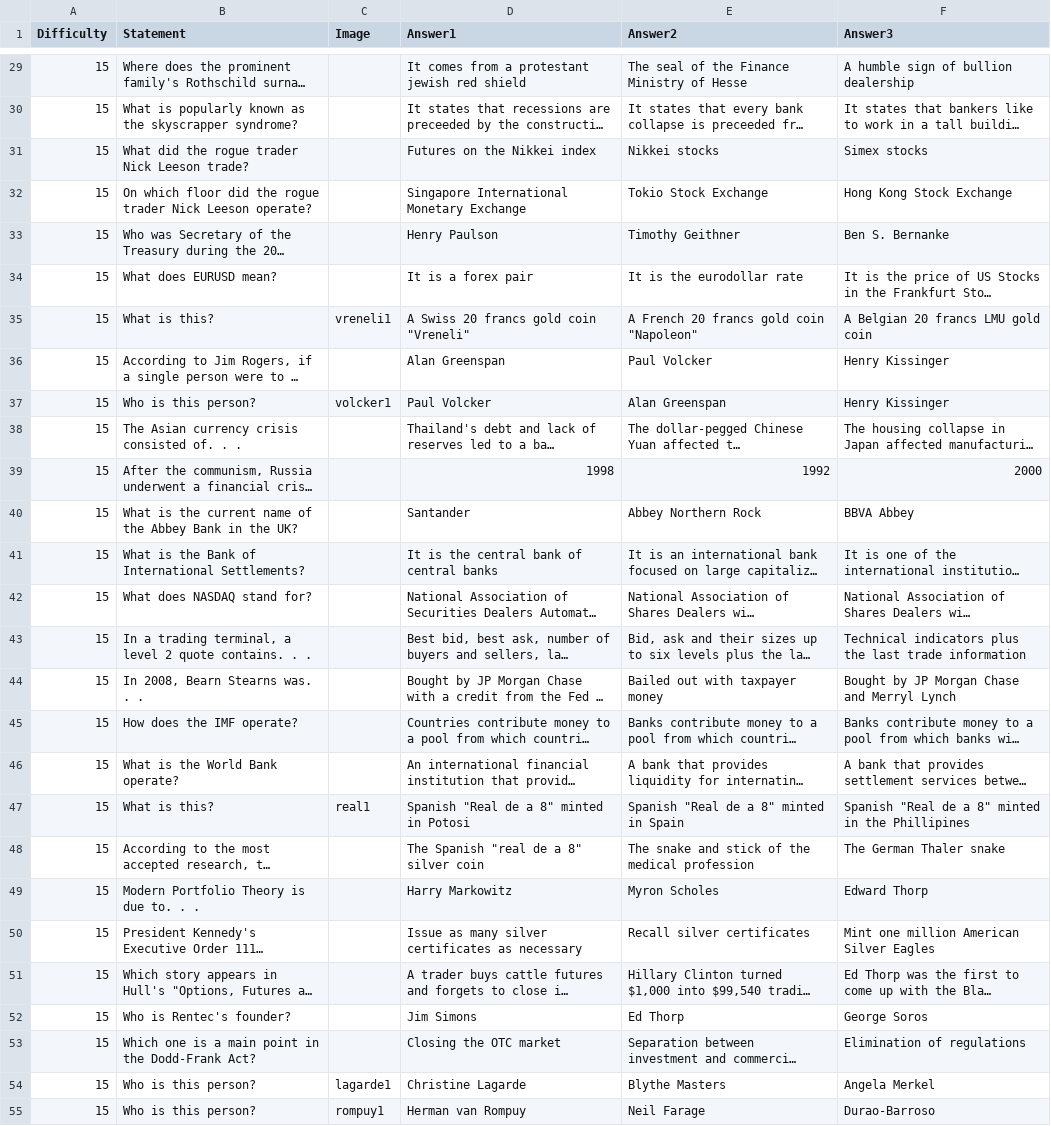
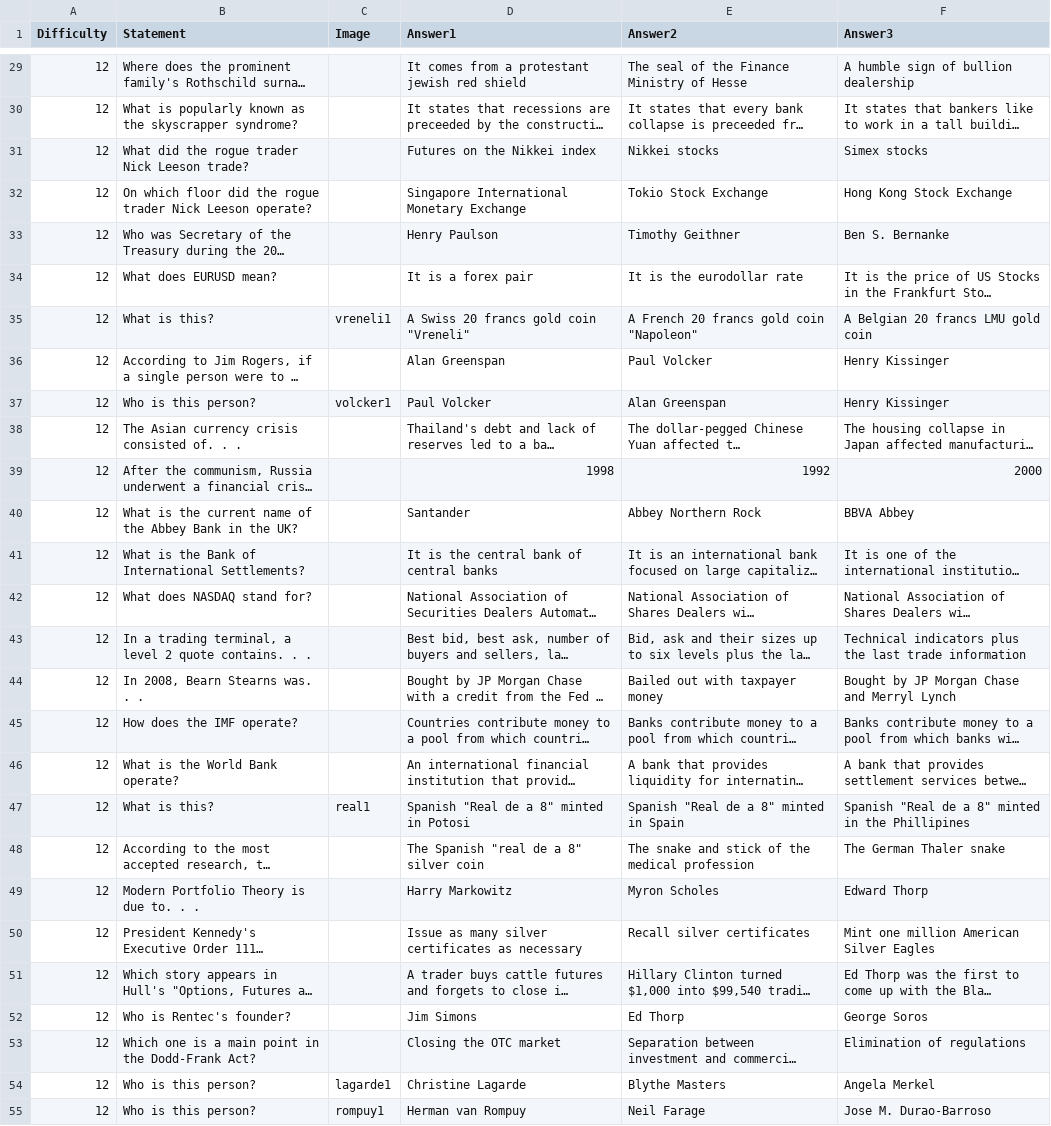
Before and after one commit to analyticbastard/AndroidTrivia, a CSV file: CrisisTrivia/level2.csv, drawn as a sheet; only a part is shown, gaps mark what is left out; long unchanged cells end in …; the diff covers the shown part only; the diff names each change by its address in the sheet, - before the commit and + after, or states it on an @@ line.

```diff
--- a/CrisisTrivia/level2.csv
+++ b/CrisisTrivia/level2.csv
-A29:A55 (Difficulty): 15
+A29:A55 (Difficulty): 12
-F55 (Answer3): Durao-Barroso
+F55 (Answer3): Jose M. Durao-Barroso
```
Also changed, not shown: 9 added rows and 46 edited cells elsewhere in this file, CrisisTrivia/level1.csv, CrisisTrivia/level3.csv, 2 other files.
